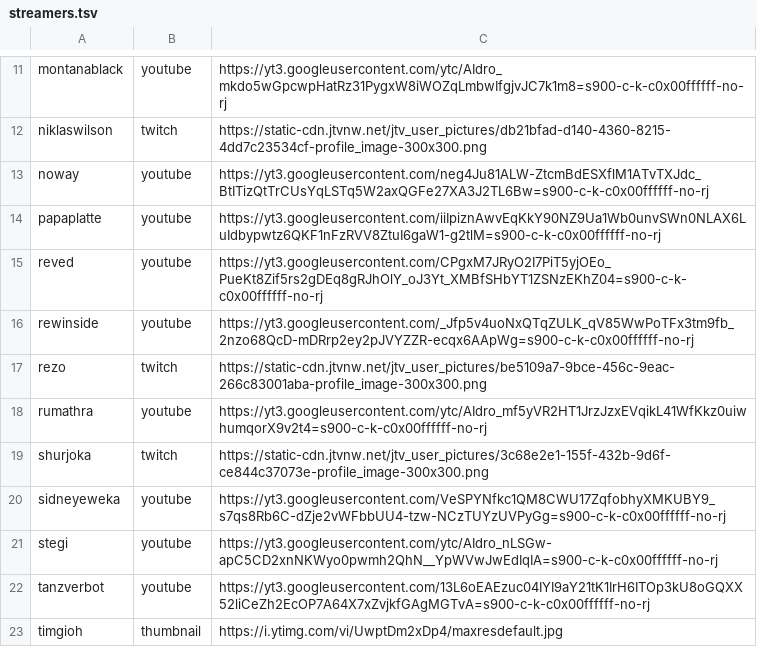
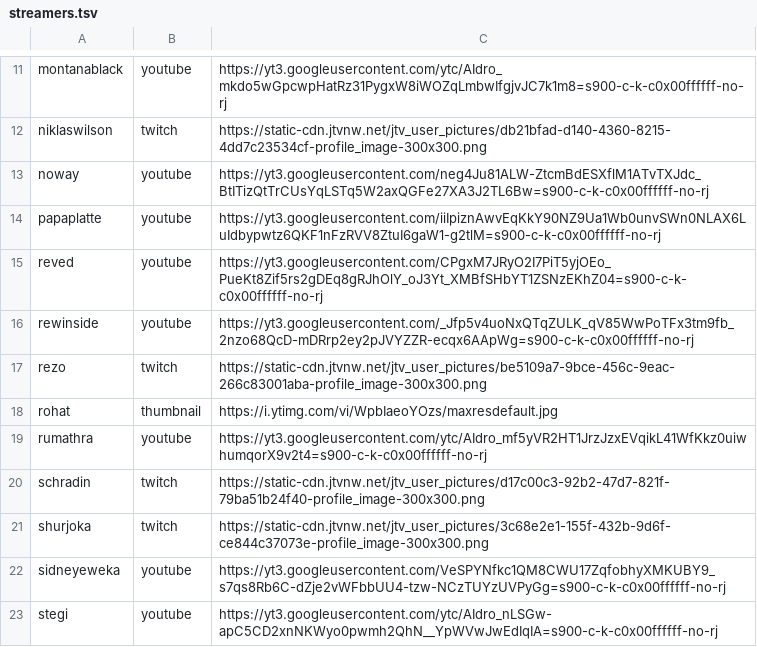
Before and after one commit to neinkob12/comparison, a TSV file: assets/streamers.tsv, drawn as a sheet; only a part is shown, gaps mark what is left out; the shorter side is filled out with more unchanged rows; the diff names each change by its address in the sheet, - before the commit and + after, or states it on an @@ line.

```diff
--- a/assets/streamers.tsv
+++ b/assets/streamers.tsv
+row 18: rohat | thumbnail | https://i.ytimg.com/vi/WpbIaeoYOzs/maxresdefault.jpg
+row 20: schradin | twitch | https://static-cdn.jtvnw.net/jtv_user_pictures/d17c00c3-92b2-47d7-821f-79ba51b24f40-profile_image-300x300.png
```
Also changed, not shown: 2 other files.
